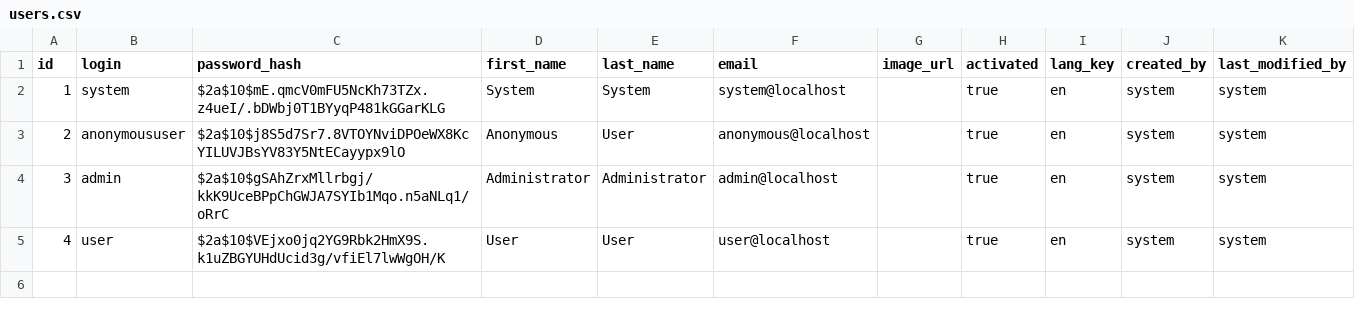
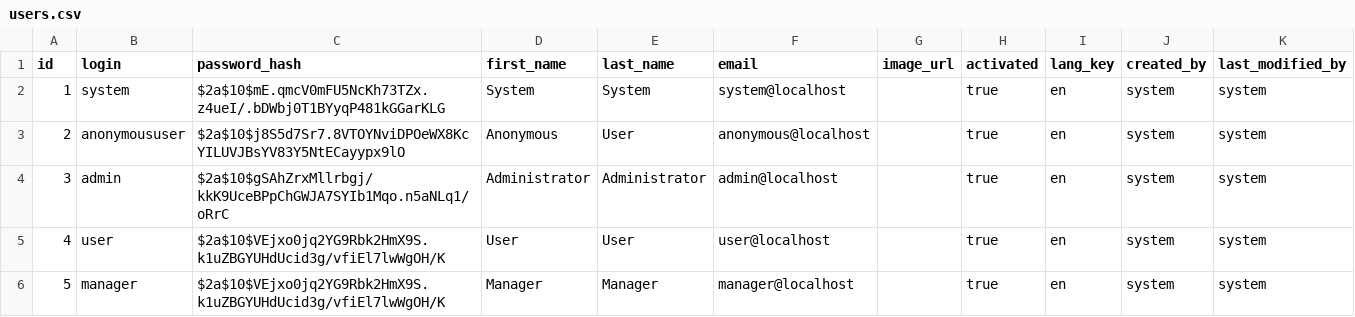
Before and after one commit to danielfc/topcommerce, a CSV file: src/main/resources/config/liquibase/users.csv, drawn as a sheet.

Commit message:
Add Manager role

```diff
--- a/src/main/resources/config/liquibase/users.csv
+++ b/src/main/resources/config/liquibase/users.csv
@@ -5 +5,2 @@ id;login;password_hash;first_name;last_name;email;image_url;activated;lang_key;c
 4;user;$2a$10$VEjxo0jq2YG9Rbk2HmX9S.k1uZBGYUHdUcid3g/vfiEl7lwWgOH/K;User;User;user@localhost;;true;en;system;system
+5;manager;$2a$10$VEjxo0jq2YG9Rbk2HmX9S.k1uZBGYUHdUcid3g/vfiEl7lwWgOH/K;Manager;Manager;manager@localhost;;true;en;system;system
```
Also changed, not shown: 2 other files.
